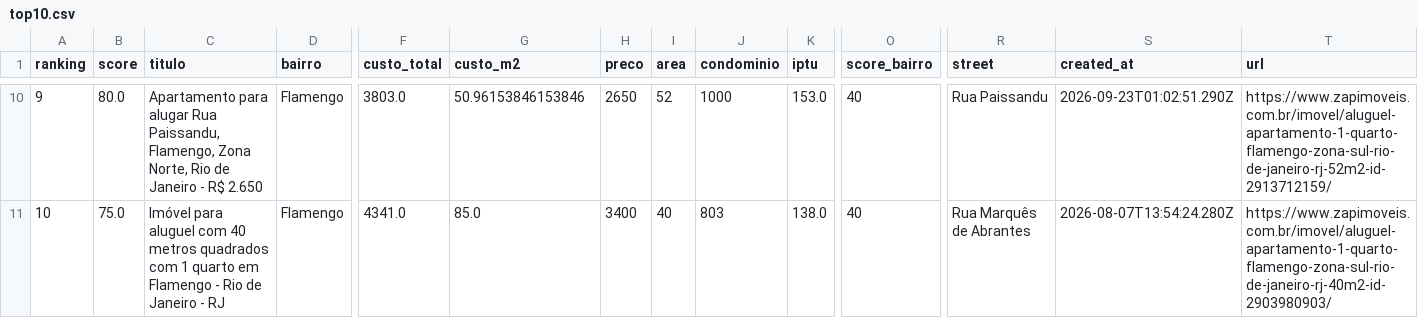
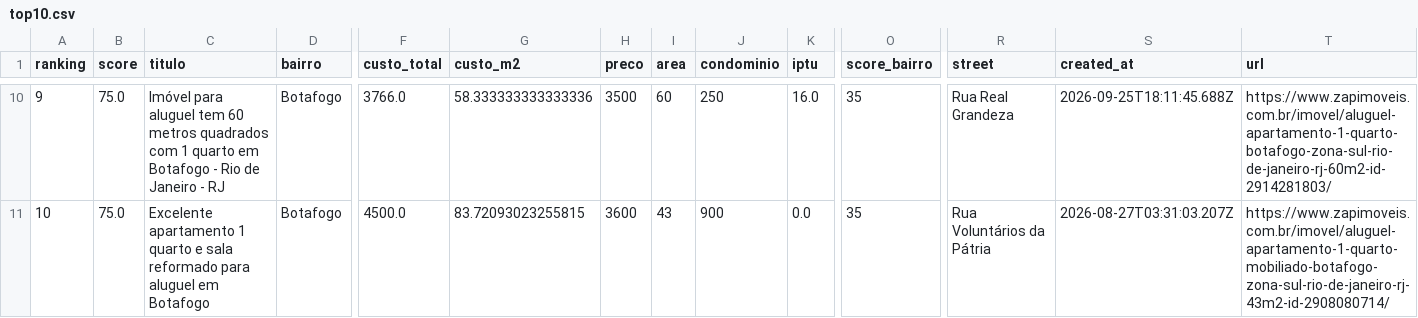
Before and after one commit to DboechatM/RentHunter, a CSV file: data/zap/top/top10.csv, drawn as a sheet; only a part is shown, gaps mark what is left out; the diff covers the shown part only; the diff names each change by its address in the sheet, - before the commit and + after, or states it on an @@ line.

```diff
--- a/data/zap/top/top10.csv
+++ b/data/zap/top/top10.csv
-B10 (score): 80.0
+B10 (score): 75.0
-C10 (titulo): Apartamento para alugar Rua Paissandu, Flamengo, Zona Norte, Rio de Janeiro - R$ 2.650
+C10 (titulo): Imóvel para aluguel tem 60 metros quadrados com 1 quarto em Botafogo - Rio de Janeiro - RJ
-D10:D11 (bairro): Flamengo
+D10:D11 (bairro): Botafogo
-F10 (custo_total): 3803.0
+F10 (custo_total): 3766.0
-G10 (custo_m2): 50.96153846153846
+G10 (custo_m2): 58.333333333333336
-H10 (preco): 2650
+H10 (preco): 3500
-I10 (area): 52
+I10 (area): 60
-J10 (condominio): 1000
+J10 (condominio): 250
-K10 (iptu): 153.0
+K10 (iptu): 16.0
-O10:O11 (score_bairro): 40
+O10:O11 (score_bairro): 35
-R10 (street): Rua Paissandu
+R10 (street): Rua Real Grandeza
-S10 (created_at): 2026-09-23T01:02:51.290Z
+S10 (created_at): 2026-09-25T18:11:45.688Z
-T10 (url): https://www.zapimoveis.com.br/imovel/aluguel-apartamento-1-quarto-flamengo-zona-sul-rio-de-janeiro-rj-52m2-id-2913712159/
+T10 (url): https://www.zapimoveis.com.br/imovel/aluguel-apartamento-1-quarto-botafogo-zona-sul-rio-de-janeiro-rj-60m2-id-2914281803/
-C11 (titulo): Imóvel para aluguel com 40 metros quadrados com 1 quarto em Flamengo - Rio de Janeiro - RJ
+C11 (titulo): Excelente apartamento 1 quarto e sala reformado para aluguel em Botafogo
-F11 (custo_total): 4341.0
+F11 (custo_total): 4500.0
-G11 (custo_m2): 85.0
+G11 (custo_m2): 83.72093023255815
-H11 (preco): 3400
+H11 (preco): 3600
-I11 (area): 40
+I11 (area): 43
-J11 (condominio): 803
+J11 (condominio): 900
-K11 (iptu): 138.0
+K11 (iptu): 0.0
-R11 (street): Rua Marquês de Abrantes
+R11 (street): Rua Voluntários da Pátria
-S11 (created_at): 2026-08-07T13:54:24.280Z
+S11 (created_at): 2026-08-27T03:31:03.207Z
-T11 (url): https://www.zapimoveis.com.br/imovel/aluguel-apartamento-1-quarto-flamengo-zona-sul-rio-de-janeiro-rj-40m2-id-2903980903/
+T11 (url): https://www.zapimoveis.com.br/imovel/aluguel-apartamento-1-quarto-mobiliado-botafogo-zona-sul-rio-de-janeiro-rj-43m2-id-2908080714/
```
Also changed, not shown: 57 edited cells elsewhere in this file, 3 other files.
